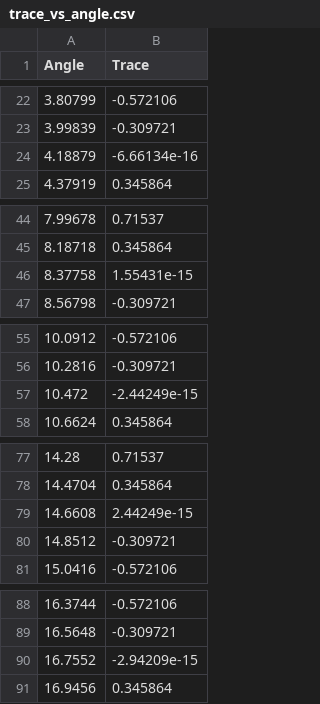
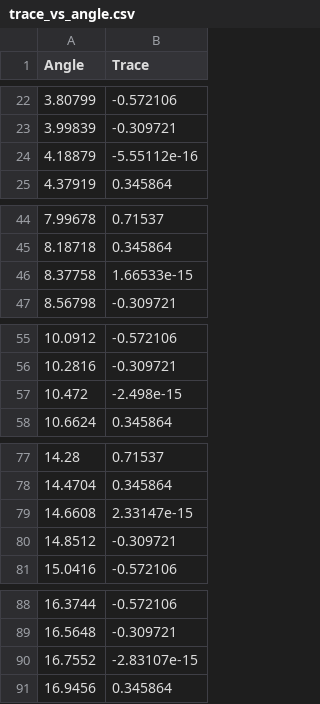
Before and after one commit to Ana-Alcazar-Cobo-CITM-UPC/Math-Lab3, a CSV file: Lab2/trace_vs_angle.csv, drawn as a sheet; only a part is shown, gaps mark what is left out.

```diff
--- a/Lab2/trace_vs_angle.csv
+++ b/Lab2/trace_vs_angle.csv
@@ -23,3 +23,3 @@ Angle,Trace
 3.99839,-0.309721
-4.18879,-6.66134e-16
+4.18879,-5.55112e-16
 4.37919,0.345864
@@ -45,3 +45,3 @@ Angle,Trace
 8.18718,0.345864
-8.37758,1.55431e-15
+8.37758,1.66533e-15
 8.56798,-0.309721
@@ -56,3 +56,3 @@ Angle,Trace
 10.2816,-0.309721
-10.472,-2.44249e-15
+10.472,-2.498e-15
 10.6624,0.345864
@@ -78,3 +78,3 @@ Angle,Trace
 14.4704,0.345864
-14.6608,2.44249e-15
+14.6608,2.33147e-15
 14.8512,-0.309721
@@ -89,3 +89,3 @@ Angle,Trace
 16.5648,-0.309721
-16.7552,-2.94209e-15
+16.7552,-2.83107e-15
 16.9456,0.345864
```
Also changed, not shown: 1 other file.
